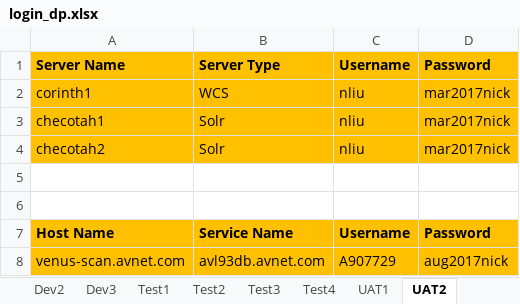
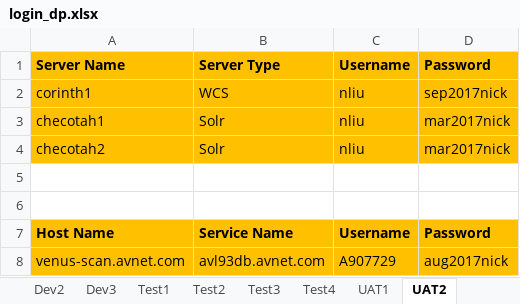
Before and after one commit to synico/learn_hub, an Excel workbook: document/login_dp.xlsx, sheet UAT2, drawn as a sheet; values as stored, in another font and other column widths than the file's, no borders; the diff names each change by its address in the sheet, - before the commit and + after, or states it on an @@ line.

```diff
--- a/document/login_dp.xlsx (sheet UAT2)
+++ b/document/login_dp.xlsx (sheet UAT2)
-D2: mar2017nick
+D2: sep2017nick
```
Also changed, not shown: 8 other files.
